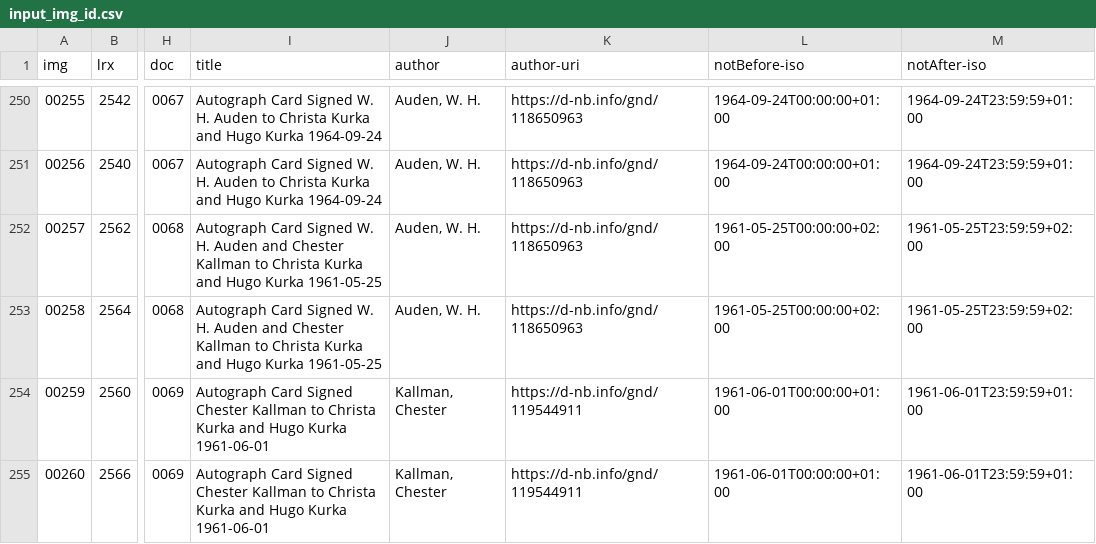
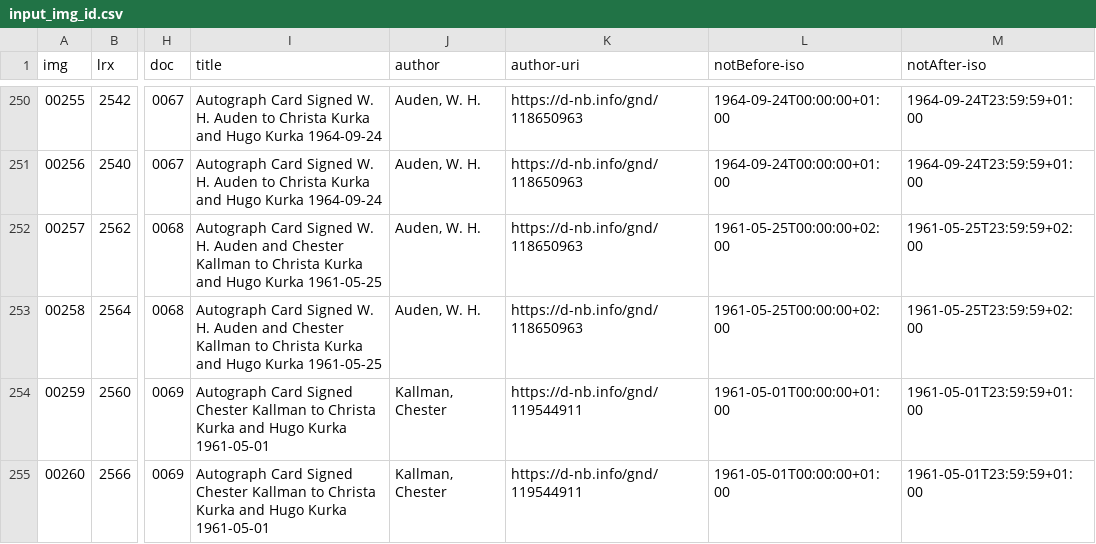
Before and after one commit to auden-in-austria-digital/aad-data, a CSV file: metadata/csv/input_img_id.csv, drawn as a sheet; only a part is shown, gaps mark what is left out; the diff names each change by its address in the sheet, - before the commit and + after, or states it on an @@ line.

Commit message:
fix dummy error

```diff
--- a/metadata/csv/input_img_id.csv
+++ b/metadata/csv/input_img_id.csv
-I254:I255 (title): …Hugo Kurka 1961-06-01
+I254:I255 (title): …Hugo Kurka 1961-05-01
-L254:L255 (notBefore-iso): 1961-06-01T00:00:00+01:00
+L254:L255 (notBefore-iso): 1961-05-01T00:00:00+01:00
-M254:M255 (notAfter-iso): 1961-06-01T23:59:59+01:00
+M254:M255 (notAfter-iso): 1961-05-01T23:59:59+01:00
```
